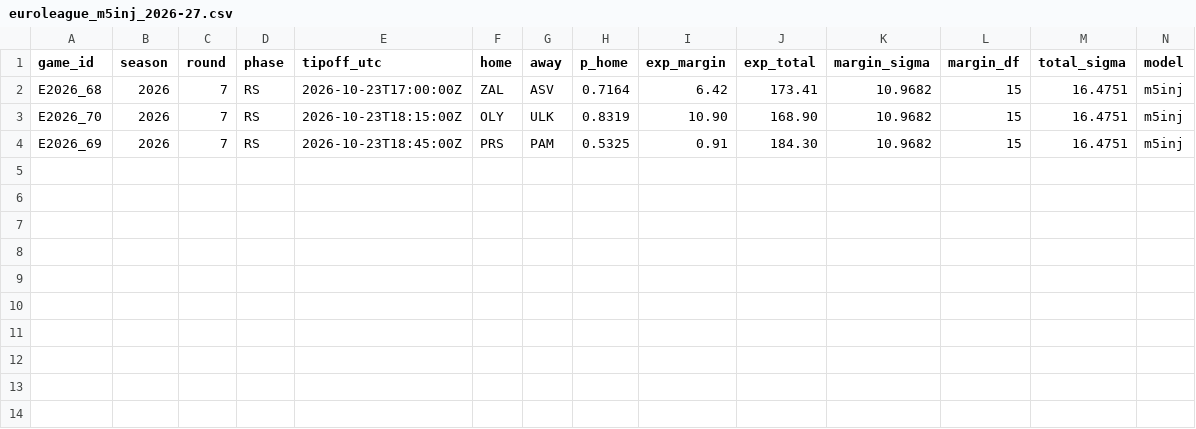
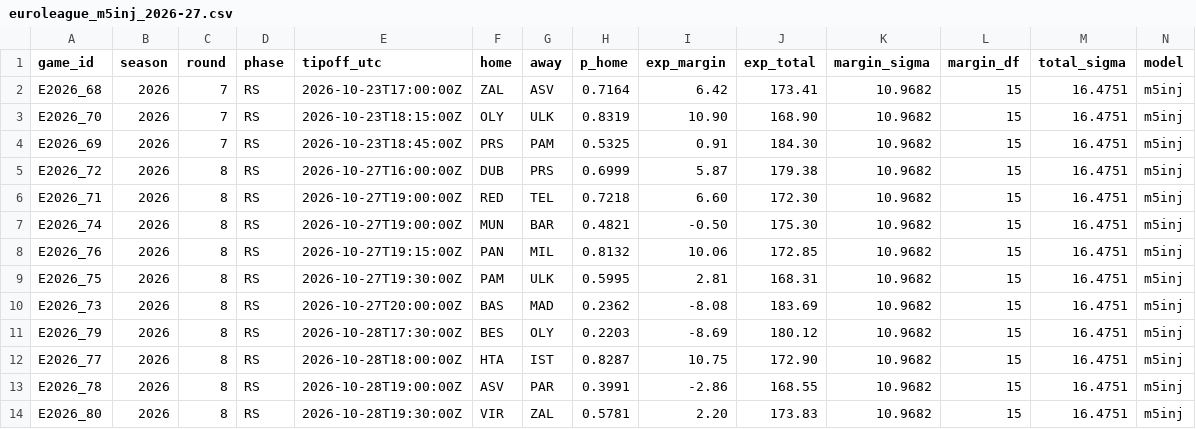
Before and after one commit to straf10/675hoops-Euroleague-Analytics, a CSV file: predictions/euroleague_m5inj_2026-27.csv, drawn as a sheet; only a part is shown; rows hold the shown columns only; the diff names each change by its address in the sheet, - before the commit and + after, or states it on an @@ line.

```diff
--- a/predictions/euroleague_m5inj_2026-27.csv
+++ b/predictions/euroleague_m5inj_2026-27.csv
+row 5: E2026_72 | 2026 | 8 | RS | 2026-10-27T16:00:00Z | DUB | PRS | 0.6999 | 5.87 | 179.38 | 10.9682 | 15 | 16.4751 | m5inj
+row 6: E2026_71 | 2026 | 8 | RS | 2026-10-27T19:00:00Z | RED | TEL | 0.7218 | 6.60 | 172.30 | 10.9682 | 15 | 16.4751 | m5inj
+row 7: E2026_74 | 2026 | 8 | RS | 2026-10-27T19:00:00Z | MUN | BAR | 0.4821 | -0.50 | 175.30 | 10.9682 | 15 | 16.4751 | m5inj
+row 8: E2026_76 | 2026 | 8 | RS | 2026-10-27T19:15:00Z | PAN | MIL | 0.8132 | 10.06 | 172.85 | 10.9682 | 15 | 16.4751 | m5inj
+row 9: E2026_75 | 2026 | 8 | RS | 2026-10-27T19:30:00Z | PAM | ULK | 0.5995 | 2.81 | 168.31 | 10.9682 | 15 | 16.4751 | m5inj
+row 10: E2026_73 | 2026 | 8 | RS | 2026-10-27T20:00:00Z | BAS | MAD | 0.2362 | -8.08 | 183.69 | 10.9682 | 15 | 16.4751 | m5inj
+row 11: E2026_79 | 2026 | 8 | RS | 2026-10-28T17:30:00Z | BES | OLY | 0.2203 | -8.69 | 180.12 | 10.9682 | 15 | 16.4751 | m5inj
+row 12: E2026_77 | 2026 | 8 | RS | 2026-10-28T18:00:00Z | HTA | IST | 0.8287 | 10.75 | 172.90 | 10.9682 | 15 | 16.4751 | m5inj
+row 13: E2026_78 | 2026 | 8 | RS | 2026-10-28T19:00:00Z | ASV | PAR | 0.3991 | -2.86 | 168.55 | 10.9682 | 15 | 16.4751 | m5inj
+row 14: E2026_80 | 2026 | 8 | RS | 2026-10-28T19:30:00Z | VIR | ZAL | 0.5781 | 2.20 | 173.83 | 10.9682 | 15 | 16.4751 | m5inj
```
Also changed, not shown: odds/euroleague_2026-27.csv, predictions/euroleague_inputs_2026-27.csv, 11 other files.
